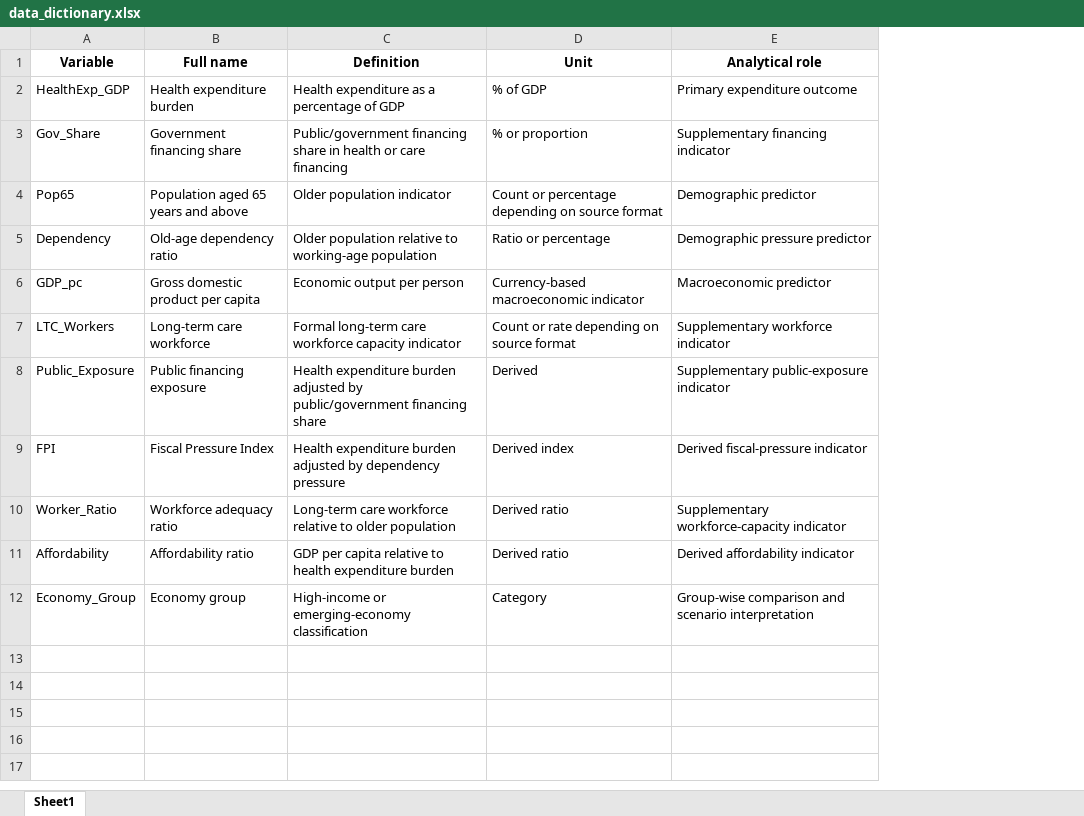
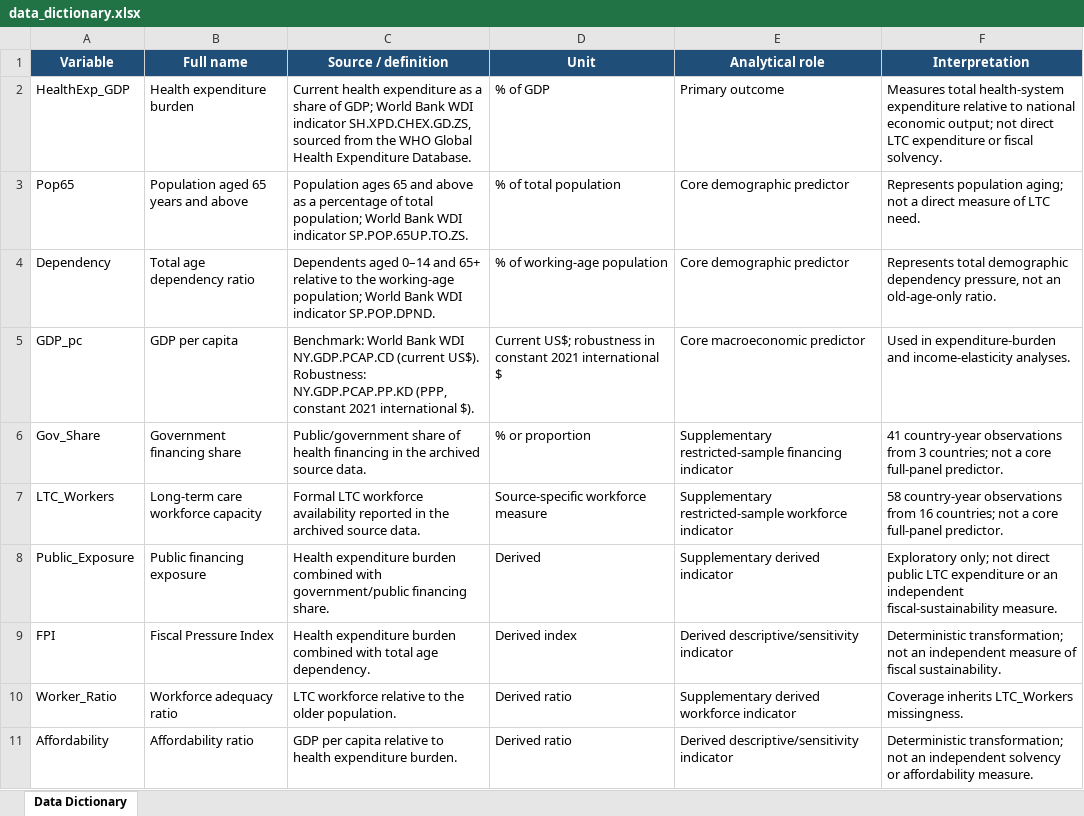
Before and after one commit to sehgal91/Aging-Health-LTC-Financing-Sustainability, an Excel workbook: data/data_dictionary.xlsx, sheet Data Dictionary, drawn as a sheet; values as stored, in another font and other column widths than the file's, no borders; removed rows and columns are numbered as before the commit, all else as after; the diff names each change by its address in the sheet, - before the commit and + after, or states it on an @@ line.

Commit message:
Place data dictionary and supplementary materials in repository folders

```diff
--- a/data/data_dictionary.xlsx (sheet Data Dictionary)
+++ b/data/data_dictionary.xlsx (sheet Data Dictionary)
-sheet tab: Sheet1
+sheet tab: Data Dictionary
-column C (Definition), row 2: Health expenditure as a percentage of GDP; rows 4-11: Older population indicator | Older population relative to working-age population | Economic output per person | Formal long-term care workforce capacity indicator | Health expenditure burden adjusted by public/government financing share | Health expenditure burden adjusted by dependency pressure | Long-term care workforce relative to older population | GDP per capita relative to health expenditure burden
+column C (Source / definition), rows 2-5: Current health expenditure as a share of GDP; World Bank WDI indicator SH.XPD.CHEX.GD.ZS, sourced from the WHO Global Health Expenditure Database. | Population ages 65 and above as a percentage of total population; World Bank WDI indicator SP.POP.65UP.TO.ZS. | Dependents aged 0–14 and 65+ relative to the working-age population; World Bank WDI indicator SP.POP.DPND. | Benchmark: World Bank WDI NY.GDP.PCAP.CD (current US$). Robustness: NY.GDP.PCAP.PP.KD (PPP, constant 2021 international $).; rows 7-11: Formal LTC workforce availability reported in the archived source data. | Health expenditure burden combined with government/public financing share. | Health expenditure burden combined with total age dependency. | LTC workforce relative to the older population. | GDP per capita relative to health expenditure burden.
+column F (Interpretation), rows 2-5: Measures total health-system expenditure relative to national economic output; not direct LTC expenditure or fiscal solvency. | Represents population aging; not a direct measure of LTC need. | Represents total demographic dependency pressure, not an old-age-only ratio. | Used in expenditure-burden and income-elasticity analyses.; rows 7-11: 58 country-year observations from 16 countries; not a core full-panel predictor. | Exploratory only; not direct public LTC expenditure or an independent fiscal-sustainability measure. | Deterministic transformation; not an independent measure of fiscal sustainability. | Coverage inherits LTC_Workers missingness. | Deterministic transformation; not an independent solvency or affordability measure.
@@ A1:B1 fill: none → #1F4E78, text colour: black → #FFFFFF @@
@@ D1:E1 fill: none → #1F4E78, text colour: black → #FFFFFF @@
-E2 (Analytical role): Primary expenditure outcome
+E2 (Analytical role): Primary outcome
-row 3: Gov_Share | Government financing share | Public/government financing share in health or care financing | % or proportion | Supplementary financing indicator
-D3 (Unit): Count or percentage depending on source format
+D3 (Unit): % of total population
-E3 (Analytical role): Demographic predictor
+E3 (Analytical role): Core demographic predictor
-B4 (Full name): Old-age dependency ratio
+B4 (Full name): Total age dependency ratio
-D4 (Unit): Ratio or percentage
+D4 (Unit): % of working-age population
-E4 (Analytical role): Demographic pressure predictor
+E4 (Analytical role): Core demographic predictor
-B5 (Full name): Gross domestic product per capita
+B5 (Full name): GDP per capita
-D5 (Unit): Currency-based macroeconomic indicator
+D5 (Unit): Current US$; robustness in constant 2021 international $
-E5 (Analytical role): Macroeconomic predictor
+E5 (Analytical role): Core macroeconomic predictor
+row 6: Gov_Share | Government financing share | Public/government share of health financing in the archived source data. | % or proportion | Supplementary restricted-sample financing indicator | 41 country-year observations from 3 countries; not a core full-panel predictor.
-B7 (Full name): Long-term care workforce
+B7 (Full name): Long-term care workforce capacity
-D7 (Unit): Count or rate depending on source format
+D7 (Unit): Source-specific workforce measure
-E7 (Analytical role): Supplementary workforce indicator
+E7 (Analytical role): Supplementary restricted-sample workforce indicator
-E8 (Analytical role): Supplementary public-exposure indicator
+E8 (Analytical role): Supplementary derived indicator
-E9 (Analytical role): Derived fiscal-pressure indicator
+E9 (Analytical role): Derived descriptive/sensitivity indicator
-E10 (Analytical role): Supplementary workforce-capacity indicator
+E10 (Analytical role): Supplementary derived workforce indicator
-E11 (Analytical role): Derived affordability indicator
+E11 (Analytical role): Derived descriptive/sensitivity indicator
-row 12: Economy_Group | Economy group | High-income or emerging-economy classification | Category | Group-wise comparison and scenario interpretation
```
Also changed, not shown: 53 other files.
